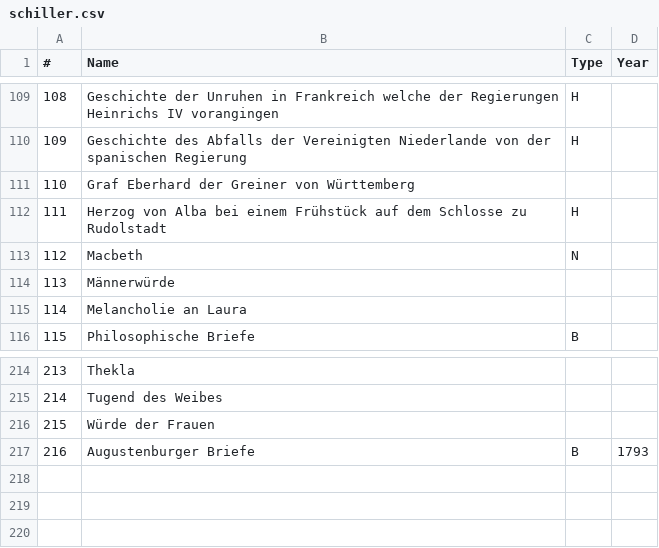
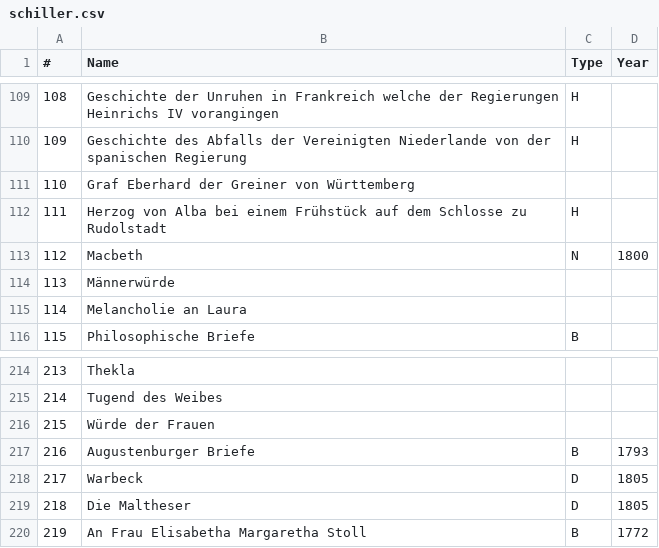
Before and after one commit to robinarthur/5pk, a CSV file: txt_edit/db/schiller.csv, drawn as a sheet; only a part is shown, gaps mark what is left out.

```diff
--- a/txt_edit/db/schiller.csv
+++ b/txt_edit/db/schiller.csv
@@ -112,3 +112,3 @@
 111,Herzog von Alba bei einem Frühstück auf dem Schlosse zu Rudolstadt,H,
-112,Macbeth,N,
+112,Macbeth,N,1800
 113,Männerwürde,,
@@ -217 +217,4 @@
 216,Augustenburger Briefe,B,1793
+217,Warbeck,D,1805
+218,Die Maltheser,D,1805
+219,An Frau Elisabetha Margaretha Stoll,B,1772
```
Also changed, not shown: 3 other files.
